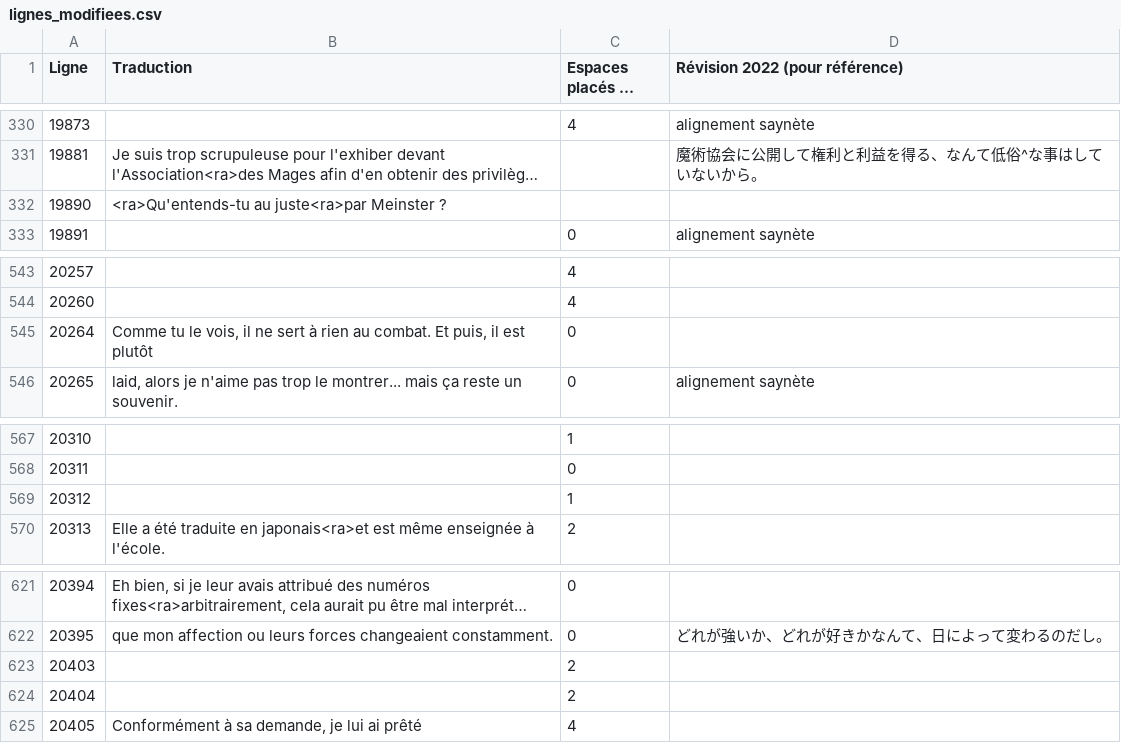
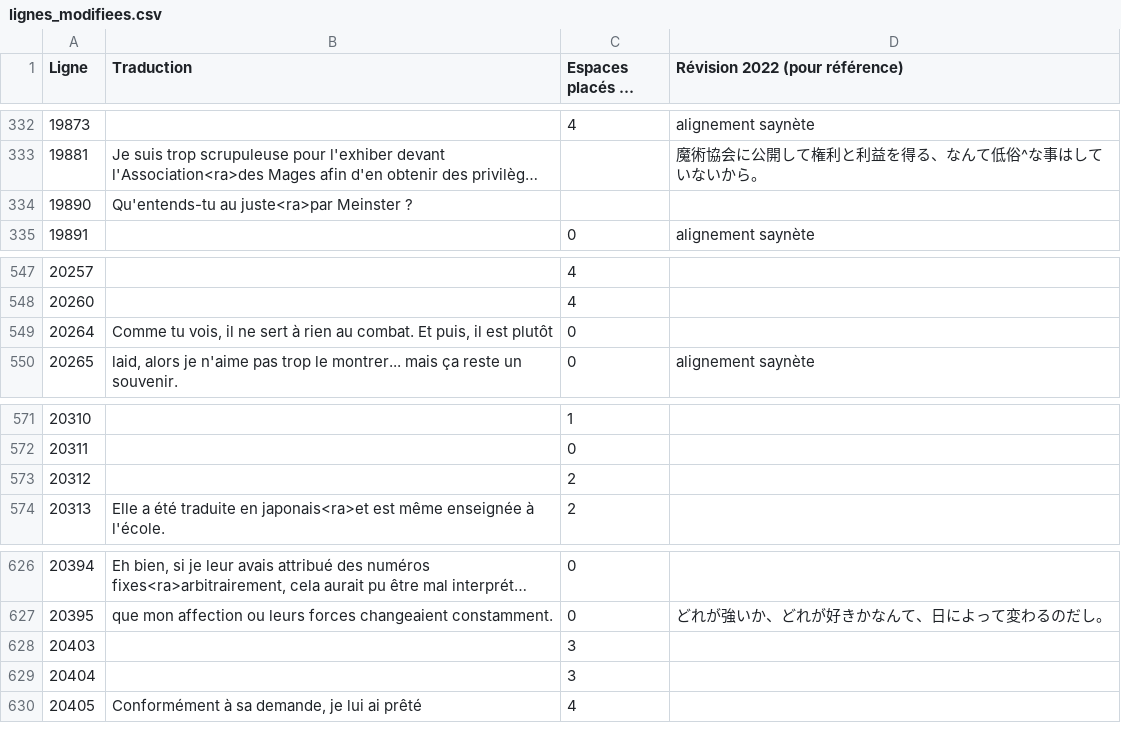
Before and after one commit to requinDr/mahoyo-insert-french, a CSV file: sources/lignes_modifiees.csv, drawn as a sheet; only a part is shown, gaps mark what is left out; long unchanged cells end in …; addresses are those after the commit; the diff covers the shown part only; the diff names each change by its address in the sheet, - before the commit and + after, or states it on an @@ line.

```diff
--- a/sources/lignes_modifiees.csv
+++ b/sources/lignes_modifiees.csv
-B334 (Traduction): <ra>Qu'entends-tu au juste<ra>par Meinster ?
+B334 (Traduction): Qu'entends-tu au juste<ra>par Meinster ?
-B549 (Traduction): Comme tu le vois, il…
+B549 (Traduction): Comme tu vois, il…
-C573 (Espaces placés au début): 1
+C573 (Espaces placés au début): 2
-C628:C629 (Espaces placés au début): 2
+C628:C629 (Espaces placés au début): 3
```
Also changed, not shown: 5 added rows and 7 edited cells elsewhere in this file, 7 other files.
